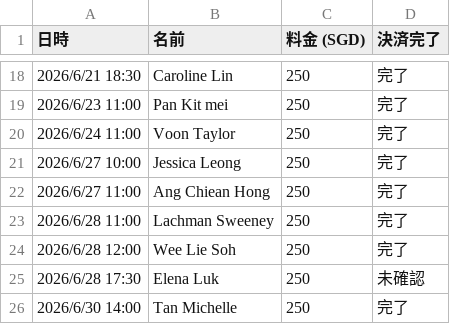
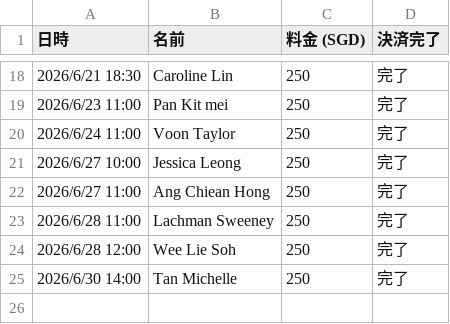
Before and after one commit to norikokagawa/Personal-Makeup-Session-, a CSV file: sessions.csv, drawn as a sheet; only a part is shown, gaps mark what is left out; the diff names each change by its address in the sheet, - before the commit and + after, or states it on an @@ line.

Commit message:
Elena Lukをキャンセルのためリストから削除

```diff
--- a/sessions.csv
+++ b/sessions.csv
-row 25: 2026/6/28 17:30 | Elena Luk | 250 | 未確認
```
